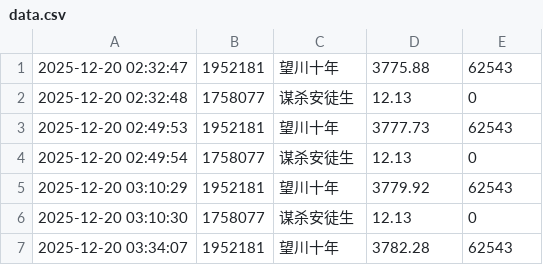
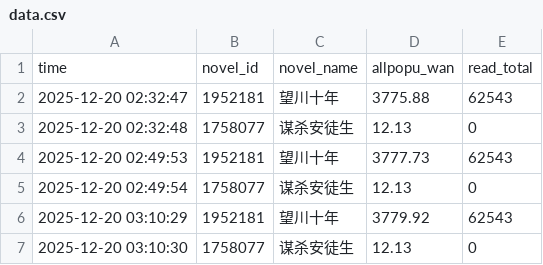
Before and after one commit to redgingseng/cpdata.io, a CSV file: data.csv, drawn as a sheet; only a part is shown; the shorter side is filled out with more unchanged rows.

Commit message:
Add headers to data.csv
Added headers to the CSV file and preserved existing data.

```diff
--- a/data.csv
+++ b/data.csv
@@ -1 +1,2 @@
+time,novel_id,novel_name,allpopu_wan,read_total
 2025-12-20 02:32:47,1952181,望川十年,3775.88,62543
```
